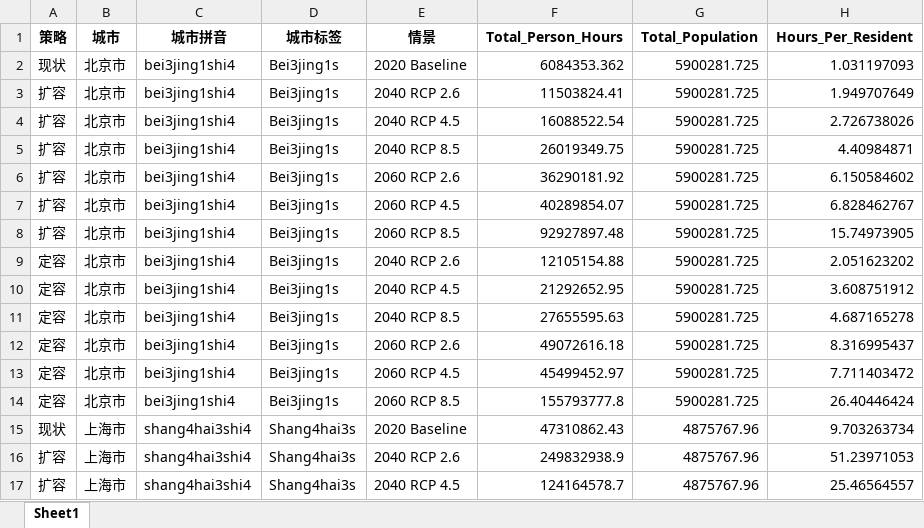
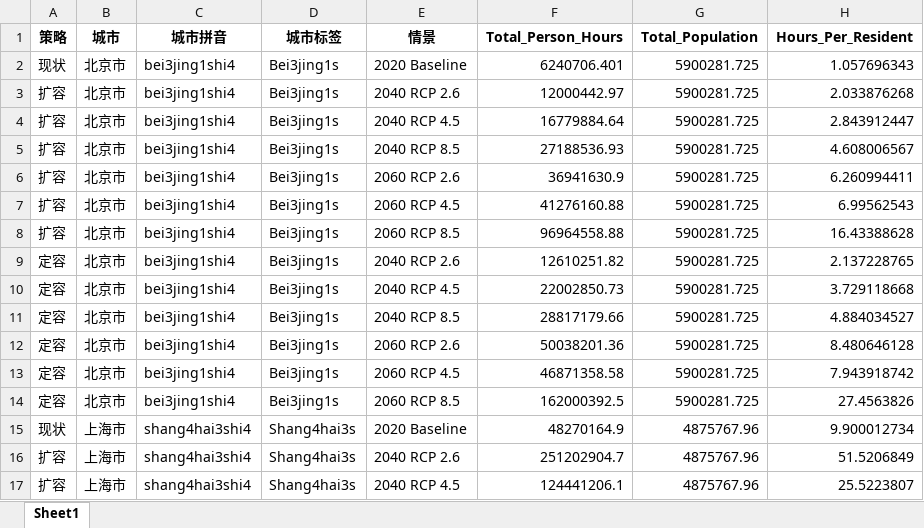
Before and after one commit to d2dmh/china-urban-thermal-comfort, an Excel workbook: results/per_capita_hours/per_capita_hours_summary.xlsx, sheet Sheet1, drawn as a sheet; only a part is shown; values as stored, in another font and other column widths than the file's, no borders; the diff covers the shown part only; the diff names each change by its address in the sheet, - before the commit and + after, or states it on an @@ line.

```diff
--- a/results/per_capita_hours/per_capita_hours_summary.xlsx (sheet Sheet1)
+++ b/results/per_capita_hours/per_capita_hours_summary.xlsx (sheet Sheet1)
-F2 (Total_Person_Hours): 6084353.362
+F2 (Total_Person_Hours): 6240706.401
-H2 (Hours_Per_Resident): 1.031197093
+H2 (Hours_Per_Resident): 1.057696343
-F3 (Total_Person_Hours): 11503824.41
+F3 (Total_Person_Hours): 12000442.97
-H3 (Hours_Per_Resident): 1.949707649
+H3 (Hours_Per_Resident): 2.033876268
-F4 (Total_Person_Hours): 16088522.54
+F4 (Total_Person_Hours): 16779884.64
-H4 (Hours_Per_Resident): 2.726738026
+H4 (Hours_Per_Resident): 2.843912447
-F5 (Total_Person_Hours): 26019349.75
+F5 (Total_Person_Hours): 27188536.93
-H5 (Hours_Per_Resident): 4.40984871
+H5 (Hours_Per_Resident): 4.608006567
-F6 (Total_Person_Hours): 36290181.92
+F6 (Total_Person_Hours): 36941630.9
-H6 (Hours_Per_Resident): 6.150584602
+H6 (Hours_Per_Resident): 6.260994411
-F7 (Total_Person_Hours): 40289854.07
+F7 (Total_Person_Hours): 41276160.88
-H7 (Hours_Per_Resident): 6.828462767
+H7 (Hours_Per_Resident): 6.99562543
-F8 (Total_Person_Hours): 92927897.48
+F8 (Total_Person_Hours): 96964558.88
-H8 (Hours_Per_Resident): 15.74973905
+H8 (Hours_Per_Resident): 16.43388628
-F9 (Total_Person_Hours): 12105154.88
+F9 (Total_Person_Hours): 12610251.82
-H9 (Hours_Per_Resident): 2.051623202
+H9 (Hours_Per_Resident): 2.137228765
-F10 (Total_Person_Hours): 21292652.95
+F10 (Total_Person_Hours): 22002850.73
-H10 (Hours_Per_Resident): 3.608751912
+H10 (Hours_Per_Resident): 3.729118668
-F11 (Total_Person_Hours): 27655595.63
+F11 (Total_Person_Hours): 28817179.66
-H11 (Hours_Per_Resident): 4.687165278
+H11 (Hours_Per_Resident): 4.884034527
-F12 (Total_Person_Hours): 49072616.18
+F12 (Total_Person_Hours): 50038201.36
-H12 (Hours_Per_Resident): 8.316995437
+H12 (Hours_Per_Resident): 8.480646128
-F13 (Total_Person_Hours): 45499452.97
+F13 (Total_Person_Hours): 46871358.58
-H13 (Hours_Per_Resident): 7.711403472
+H13 (Hours_Per_Resident): 7.943918742
-F14 (Total_Person_Hours): 155793777.8
+F14 (Total_Person_Hours): 162000392.5
-H14 (Hours_Per_Resident): 26.40446424
+H14 (Hours_Per_Resident): 27.4563826
-F15 (Total_Person_Hours): 47310862.43
+F15 (Total_Person_Hours): 48270164.9
-H15 (Hours_Per_Resident): 9.703263734
+H15 (Hours_Per_Resident): 9.900012734
-F16 (Total_Person_Hours): 249832938.9
+F16 (Total_Person_Hours): 251202904.7
-H16 (Hours_Per_Resident): 51.23971053
+H16 (Hours_Per_Resident): 51.5206849
-F17 (Total_Person_Hours): 124164578.7
+F17 (Total_Person_Hours): 124441206.1
-H17 (Hours_Per_Resident): 25.46564557
+H17 (Hours_Per_Resident): 25.5223807
```
Also changed, not shown: other rows of this sheet, 10 other files.
